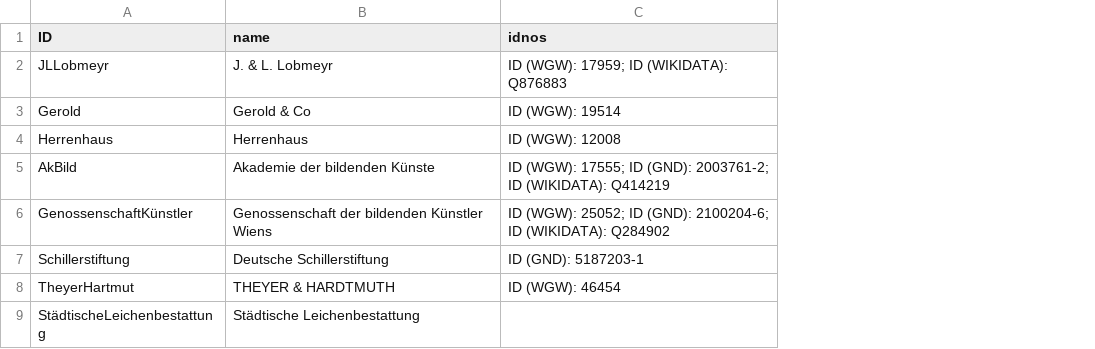
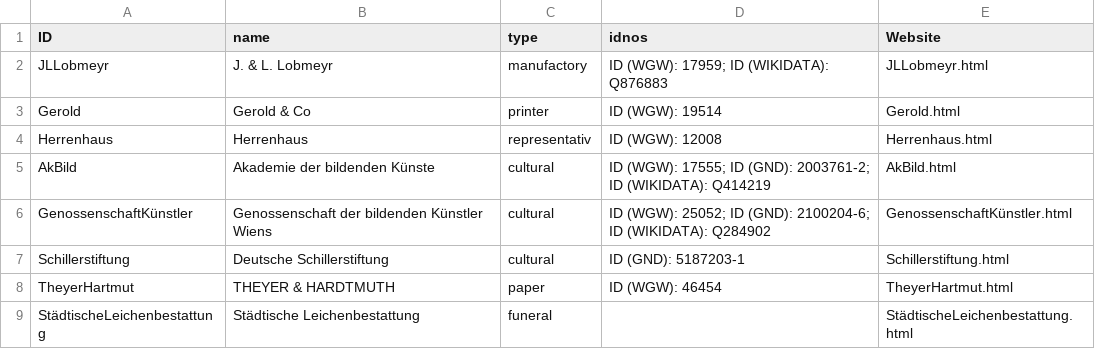
Before and after one commit to baueranna/mathilde_kralik, a CSV file: data/csv/org_index.csv, drawn as a sheet; only a part is shown; the diff names each change by its address in the sheet, - before the commit and + after, or states it on an @@ line.

```diff
--- a/data/csv/org_index.csv
+++ b/data/csv/org_index.csv
+column C (type), rows 2-9: manufactory | printer | representativ | cultural | cultural | cultural | paper | funeral
+column E (Website), rows 2-9: JLLobmeyr.html | Gerold.html | Herrenhaus.html | AkBild.html | GenossenschaftKünstler.html | Schillerstiftung.html | TheyerHartmut.html | StädtischeLeichenbestattung.html
```
Also changed, not shown: data/csv/place_index.csv, 17 other files.
